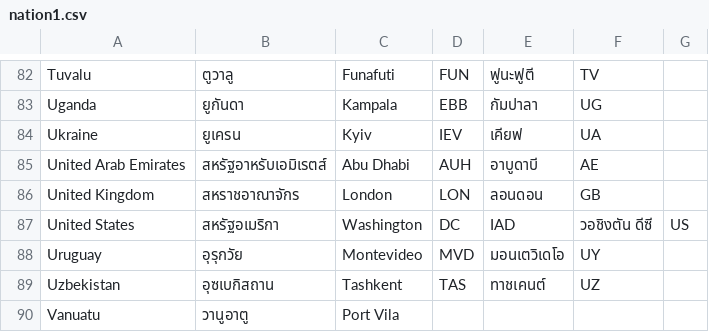
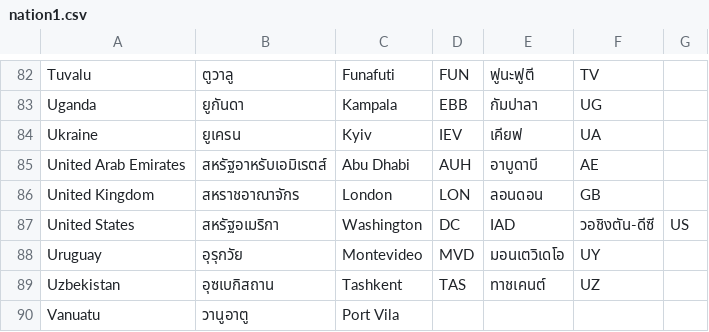
Before and after one commit to tldr-code/blog-md, a CSV file: table/nation1.csv, drawn as a sheet; only a part is shown, gaps mark what is left out.

Commit message:
Update nation1.csv

```diff
--- a/table/nation1.csv
+++ b/table/nation1.csv
@@ -86,3 +86,3 @@ United Arab Emirates,สหรัฐอาหรับเอมิเรตส
 United Kingdom,สหราชอาณาจักร,London,LON,ลอนดอน,GB
-United States,สหรัฐอเมริกา,Washington,DC,IAD,วอชิงตัน ดีซี,US
+United States,สหรัฐอเมริกา,Washington,DC,IAD,วอชิงตัน-ดีซี,US
 Uruguay,อุรุกวัย,Montevideo,MVD,มอนเตวิเดโอ,UY
```
